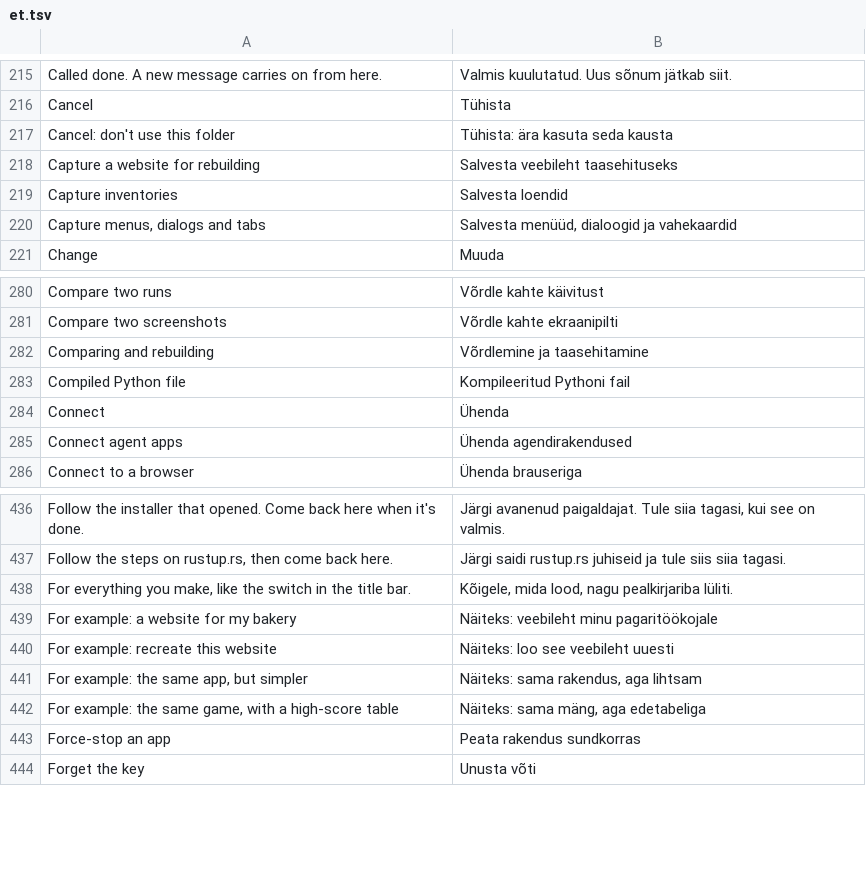
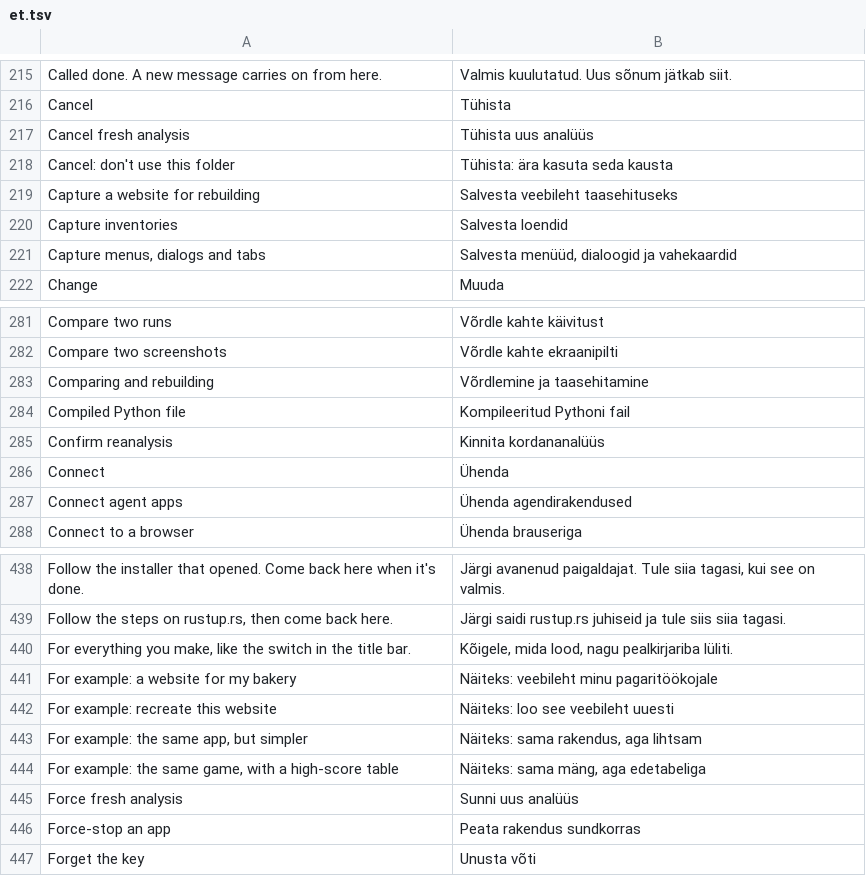
Before and after one commit to dawsonblock/craft-anything-full-upgraded, a TSV file: crates/ui-egui/src/i18n/et.tsv, drawn as a sheet; only a part is shown, gaps mark what is left out.

```diff
--- a/crates/ui-egui/src/i18n/et.tsv
+++ b/crates/ui-egui/src/i18n/et.tsv
@@ -216,2 +216,3 @@ Called done. A new message carries on from here.	Valmis kuulutatud. Uus sõnum j
 Cancel	Tühista
+Cancel fresh analysis	Tühista uus analüüs
 Cancel: don't use this folder	Tühista: ära kasuta seda kausta
@@ -283,2 +284,3 @@ Comparing and rebuilding	Võrdlemine ja taasehitamine
 Compiled Python file	Kompileeritud Pythoni fail
+Confirm reanalysis	Kinnita kordananalüüs
 Connect	Ühenda
@@ -442,2 +444,3 @@ For example: the same app, but simpler	Näiteks: sama rakendus, aga lihtsam
 For example: the same game, with a high-score table	Näiteks: sama mäng, aga edetabeliga
+Force fresh analysis	Sunni uus analüüs
 Force-stop an app	Peata rakendus sundkorras
```
Also changed, not shown: crates/ui-egui/src/i18n/cs.tsv, crates/ui-egui/src/i18n/de.tsv, 13 other files.
